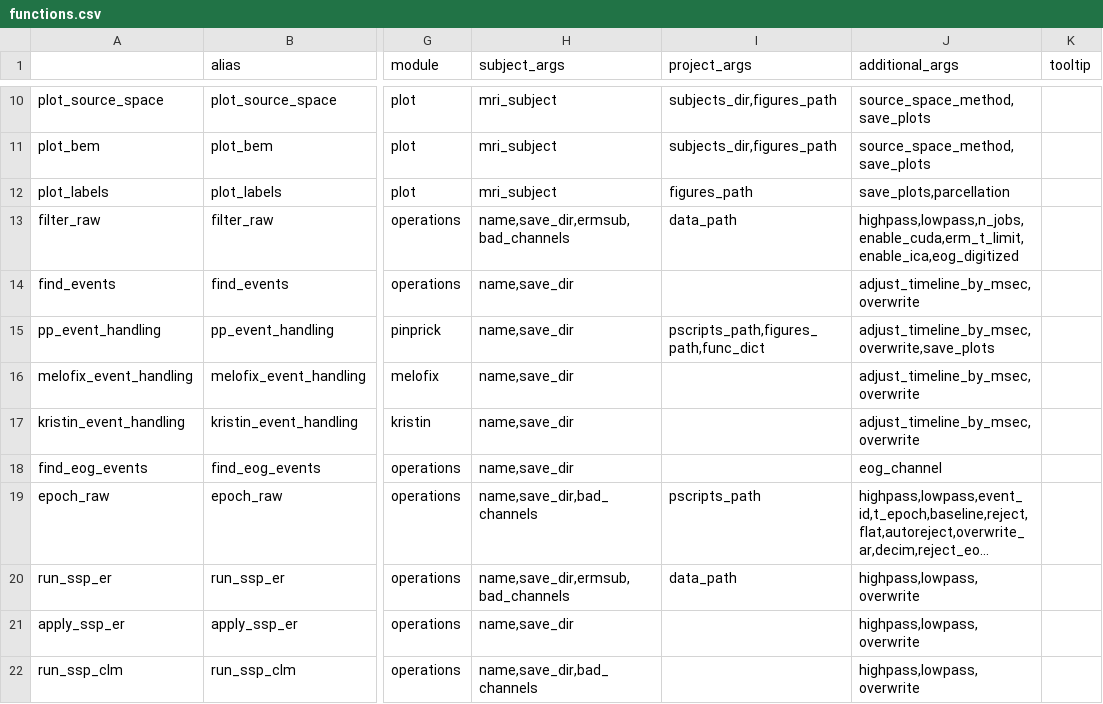
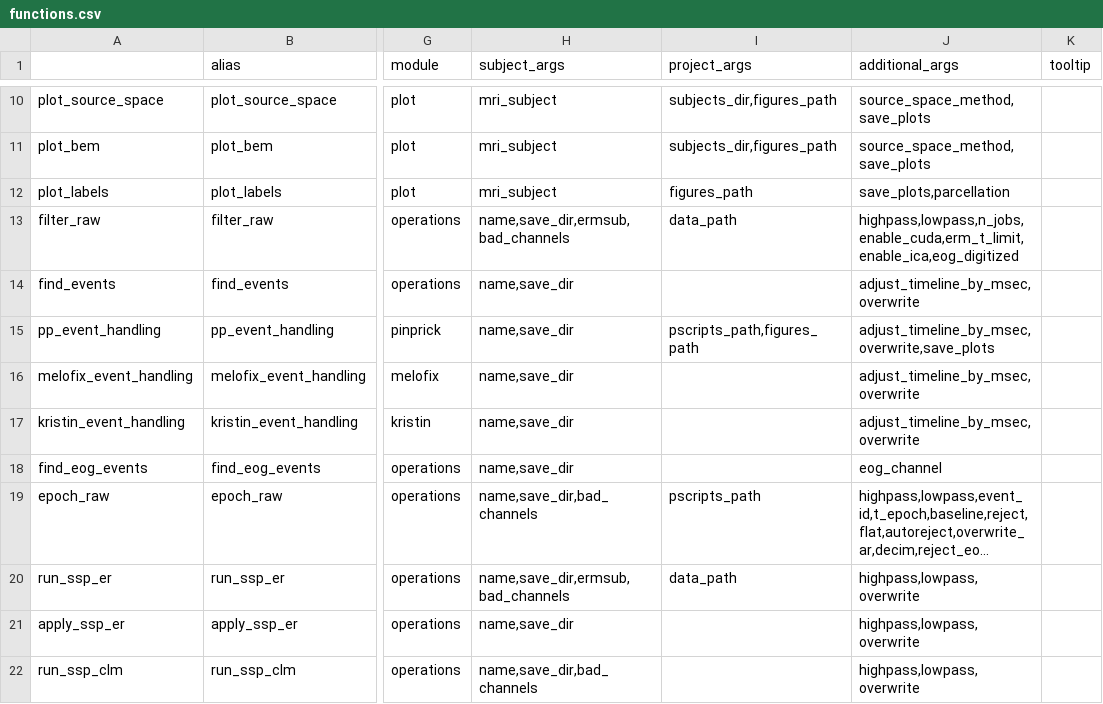
Before and after one commit to marsipu/mne-pipeline-hd, a CSV file: mne-pipeline-hd/resources/functions.csv, drawn as a sheet; only a part is shown, gaps mark what is left out; long unchanged cells end in …; the diff names each change by its address in the sheet, - before the commit and + after, or states it on an @@ line.

```diff
--- a/mne-pipeline-hd/resources/functions.csv
+++ b/mne-pipeline-hd/resources/functions.csv
-I15 (project_args): pscripts_path,figures_path,func_dict
+I15 (project_args): pscripts_path,figures_path
```
Also changed, not shown: 1 other file.
